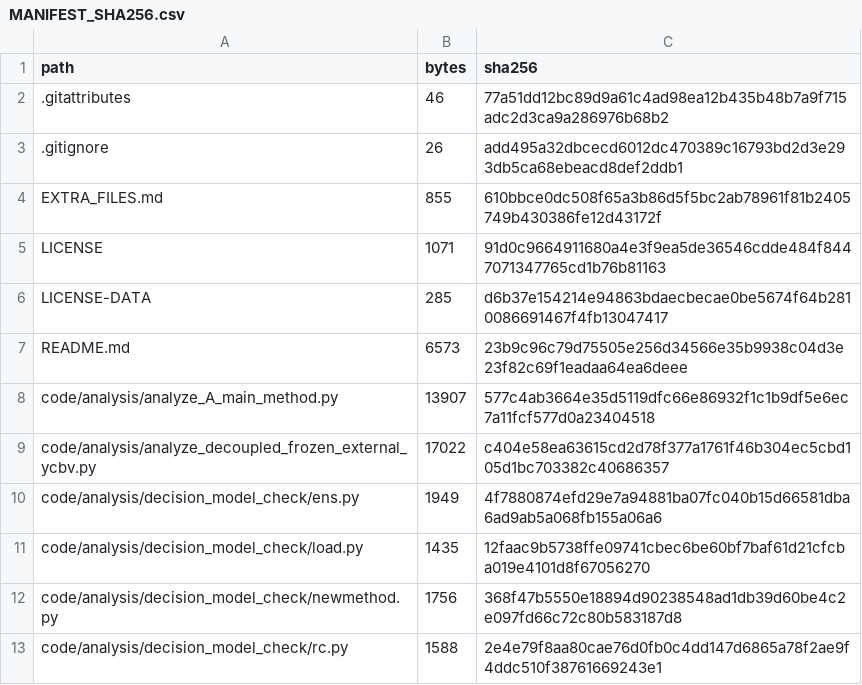
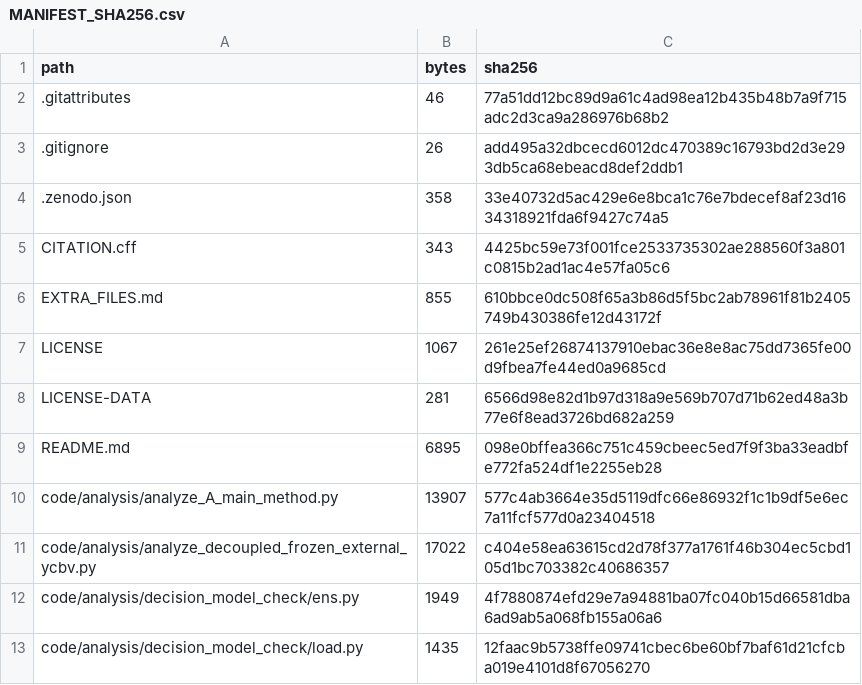
Before and after one commit to sunzikang70-beep/IVC, a CSV file: MANIFEST_SHA256.csv, drawn as a sheet; only a part is shown; the shorter side is filled out with more unchanged rows.

```diff
--- a/MANIFEST_SHA256.csv
+++ b/MANIFEST_SHA256.csv
@@ -3,6 +3,8 @@ path,bytes,sha256
 .gitignore,26,add495a32dbcecd6012dc470389c16793bd2d3e293db5ca68ebeacd8def2ddb1
+.zenodo.json,358,33e40732d5ac429e6e8bca1c76e7bdecef8af23d1634318921fda6f9427c74a5
+CITATION.cff,343,4425bc59e73f001fce2533735302ae288560f3a801c0815b2ad1ac4e57fa05c6
 EXTRA_FILES.md,855,610bbce0dc508f65a3b86d5f5bc2ab78961f81b2405749b430386fe12d43172f
-LICENSE,1071,91d0c9664911680a4e3f9ea5de36546cdde484f8447071347765cd1b76b81163
-LICENSE-DATA,285,d6b37e154214e94863bdaecbecae0be5674f64b2810086691467f4fb13047417
-README.md,6573,23b9c96c79d75505e256d34566e35b9938c04d3e23f82c69f1eadaa64ea6deee
+LICENSE,1067,261e25ef26874137910ebac36e8e8ac75dd7365fe00d9fbea7fe44ed0a9685cd
+LICENSE-DATA,281,6566d98e82d1b97d318a9e569b707d71b62ed48a3b77e6f8ead3726bd682a259
+README.md,6895,098e0bffea366c751c459cbeec5ed7f9f3ba33eadbfe772fa524df1e2255eb28
 code/analysis/analyze_A_main_method.py,13907,577c4ab3664e35d5119dfc66e86932f1c1b9df5e6ec7a11fcf577d0a23404518
```
Also changed, not shown: 5 other files.
